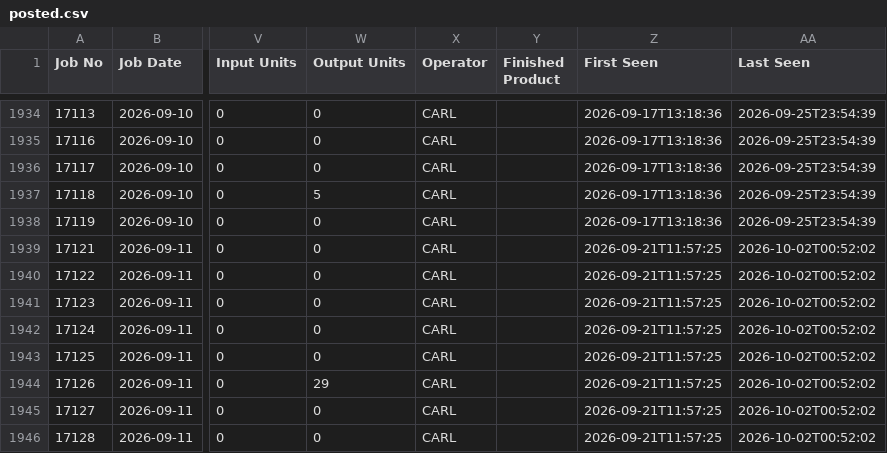
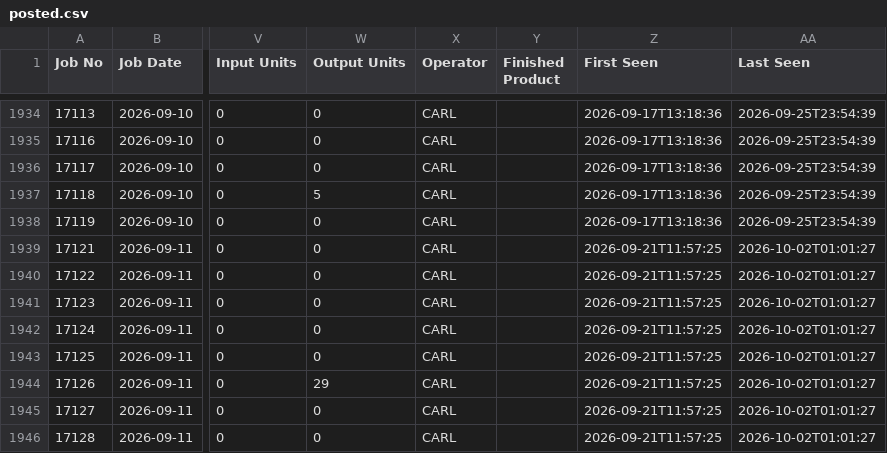
Before and after one commit to zabdulla/walton_production, a CSV file: data/cietrade/posted.csv, drawn as a sheet; only a part is shown, gaps mark what is left out; the diff names each change by its address in the sheet, - before the commit and + after, or states it on an @@ line.

```diff
--- a/data/cietrade/posted.csv
+++ b/data/cietrade/posted.csv
-AA1939:AA1946 (Last Seen): 2026-10-02T00:52:02
+AA1939:AA1946 (Last Seen): 2026-10-02T01:01:27
```
Also changed, not shown: 1 other file.
